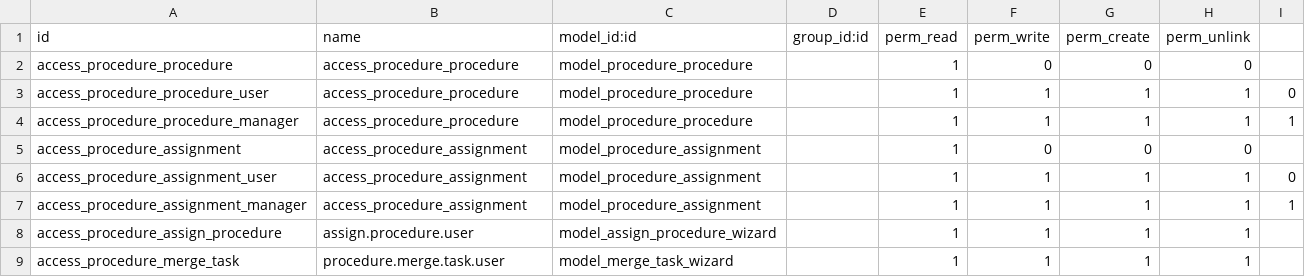
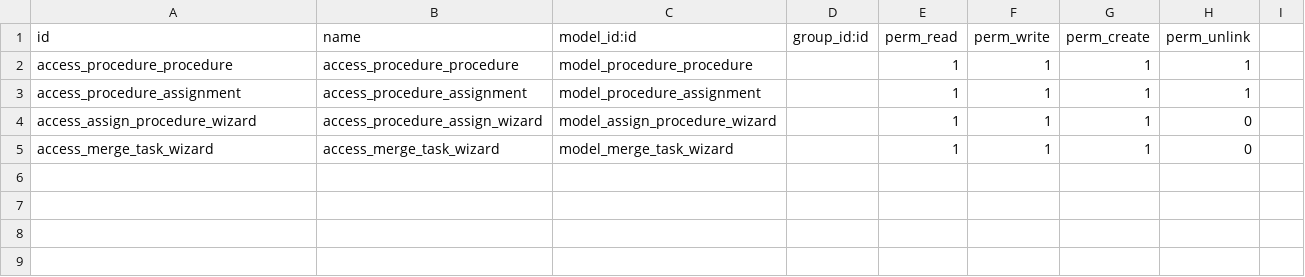
Before and after one commit to thinkwelltwd/care_center, a CSV file: care_center_procedure/security/ir.model.access.csv, drawn as a sheet.

Commit message:
Update care_center_procedure

```diff
--- a/care_center_procedure/security/ir.model.access.csv
+++ b/care_center_procedure/security/ir.model.access.csv
@@ -1,9 +1,5 @@
 id,name,model_id:id,group_id:id,perm_read,perm_write,perm_create,perm_unlink
-access_procedure_procedure,access_procedure_procedure,model_procedure_procedure,,1,0,0,0
-access_procedure_procedure_user,access_procedure_procedure,model_procedure_procedure,,1,1,1,1,0
-access_procedure_procedure_manager,access_procedure_procedure,model_procedure_procedure,,1,1,1,1,1
-access_procedure_assignment,access_procedure_assignment,model_procedure_assignment,,1,0,0,0
-access_procedure_assignment_user,access_procedure_assignment,model_procedure_assignment,,1,1,1,1,0
-access_procedure_assignment_manager,access_procedure_assignment,model_procedure_assignment,,1,1,1,1,1
-access_procedure_assign_procedure,assign.procedure.user,model_assign_procedure_wizard,,1,1,1,1
-access_procedure_merge_task,procedure.merge.task.user,model_merge_task_wizard,,1,1,1,1
+access_procedure_procedure,access_procedure_procedure,model_procedure_procedure,,1,1,1,1
+access_procedure_assignment,access_procedure_assignment,model_procedure_assignment,,1,1,1,1
+access_assign_procedure_wizard,access_procedure_assign_wizard,model_assign_procedure_wizard,,1,1,1,0
+access_merge_task_wizard,access_merge_task_wizard,model_merge_task_wizard,,1,1,1,0
```
Also changed, not shown: 8 other files.
